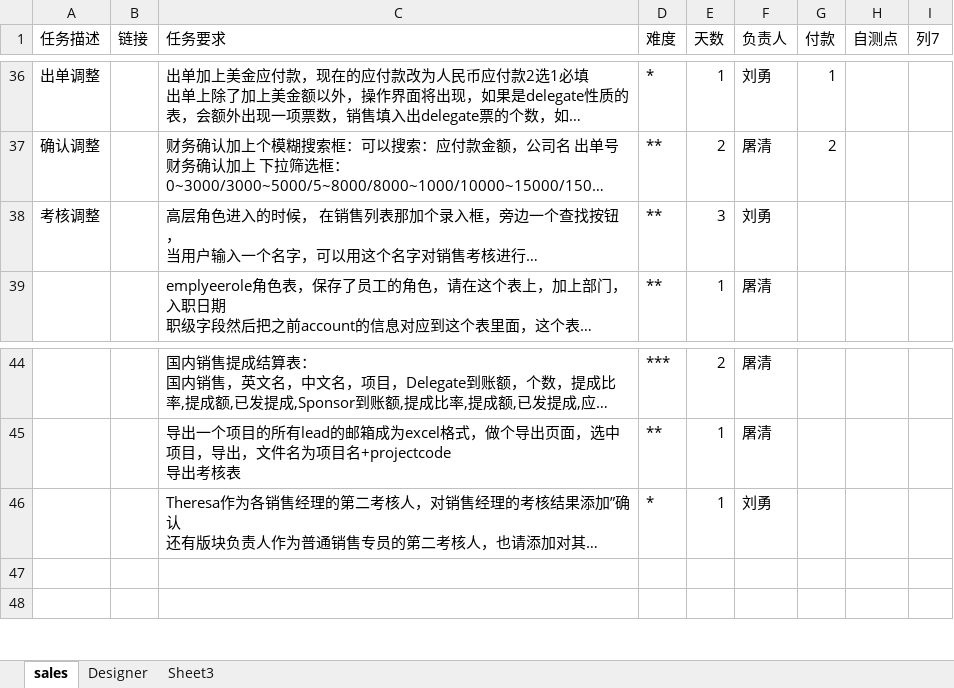
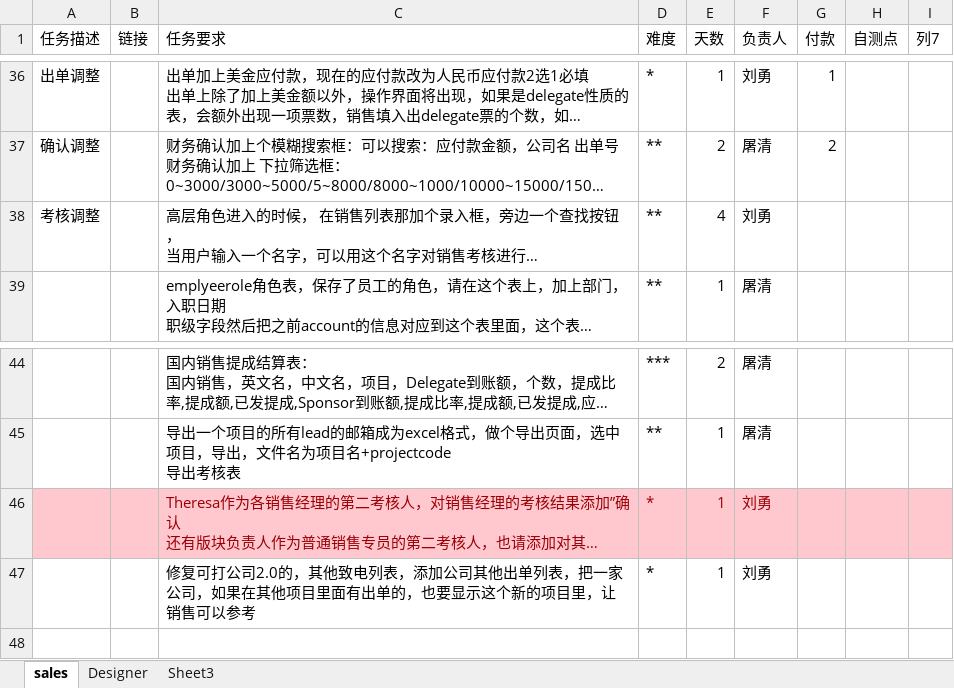
Before and after one commit to andrearustia6/cdmc-sales, an Excel workbook: Tasks/任务单.xlsx, sheet sales, drawn as a sheet; only a part is shown, gaps mark what is left out; long unchanged cells end in …; values as stored, in another font and other column widths than the file's, no borders; table styles not drawn; the diff names each change by its address in the sheet, - before the commit and + after, or states it on an @@ line.

```diff
--- a/Tasks/任务单.xlsx (sheet sales)
+++ b/Tasks/任务单.xlsx (sheet sales)
-E38 (天数): 3
+E38 (天数): 4
-A46:I46 fill: none
+A46:I46 fill: #FFC7CE
-C46:F46 text colour: black
+C46:F46 text colour: #9C0006
-row 47: (empty)
+row 47:  |  | 修复可打公司2.0的，其他致电列表，添加公司其他出单列表，把一家公司，如果在其他项目里面有出单的，也要显示这个新的项目里，让销售可以参考 | * | 1 | 刘勇
```
Also changed, not shown: sheet Designer.
